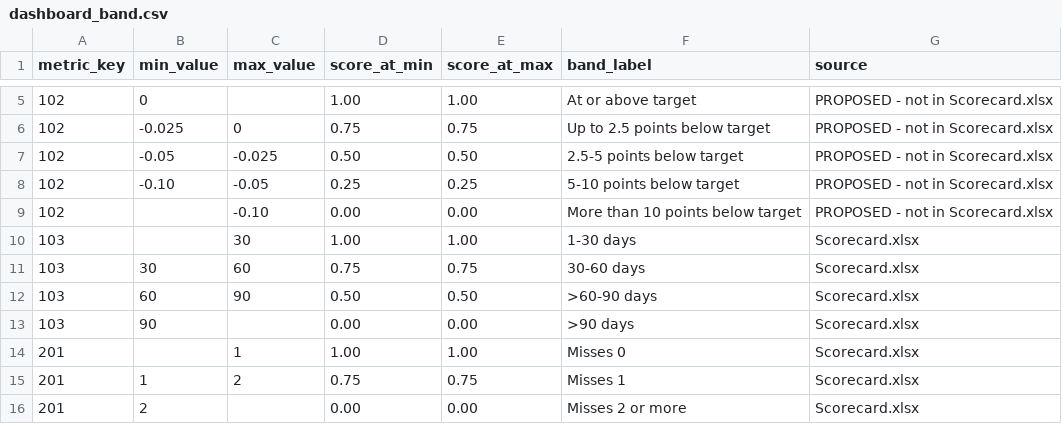
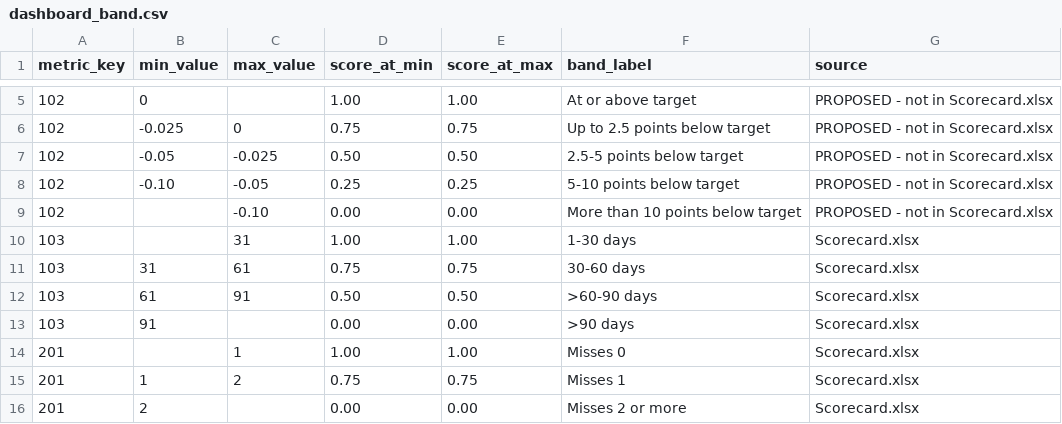
Before and after one commit to charley-forey/Affect-Build-Flows, a CSV file: foundation/charley-dev/02-transformation/seed/dashboard_band.csv, drawn as a sheet; only a part is shown, gaps mark what is left out.

```diff
--- a/foundation/charley-dev/02-transformation/seed/dashboard_band.csv
+++ b/foundation/charley-dev/02-transformation/seed/dashboard_band.csv
@@ -9,6 +9,6 @@ metric_key,min_value,max_value,score_at_min,score_at_max,band_label,source
 102,,-0.10,0.00,0.00,"More than 10 points below target",PROPOSED - not in Scorecard.xlsx
-103,,30,1.00,1.00,"1-30 days",Scorecard.xlsx
-103,30,60,0.75,0.75,"30-60 days",Scorecard.xlsx
-103,60,90,0.50,0.50,">60-90 days",Scorecard.xlsx
-103,90,,0.00,0.00,">90 days",Scorecard.xlsx
+103,,31,1.00,1.00,"1-30 days",Scorecard.xlsx
+103,31,61,0.75,0.75,"30-60 days",Scorecard.xlsx
+103,61,91,0.50,0.50,">60-90 days",Scorecard.xlsx
+103,91,,0.00,0.00,">90 days",Scorecard.xlsx
 201,,1,1.00,1.00,"Misses 0",Scorecard.xlsx
```
Also changed, not shown: 11 other files.
